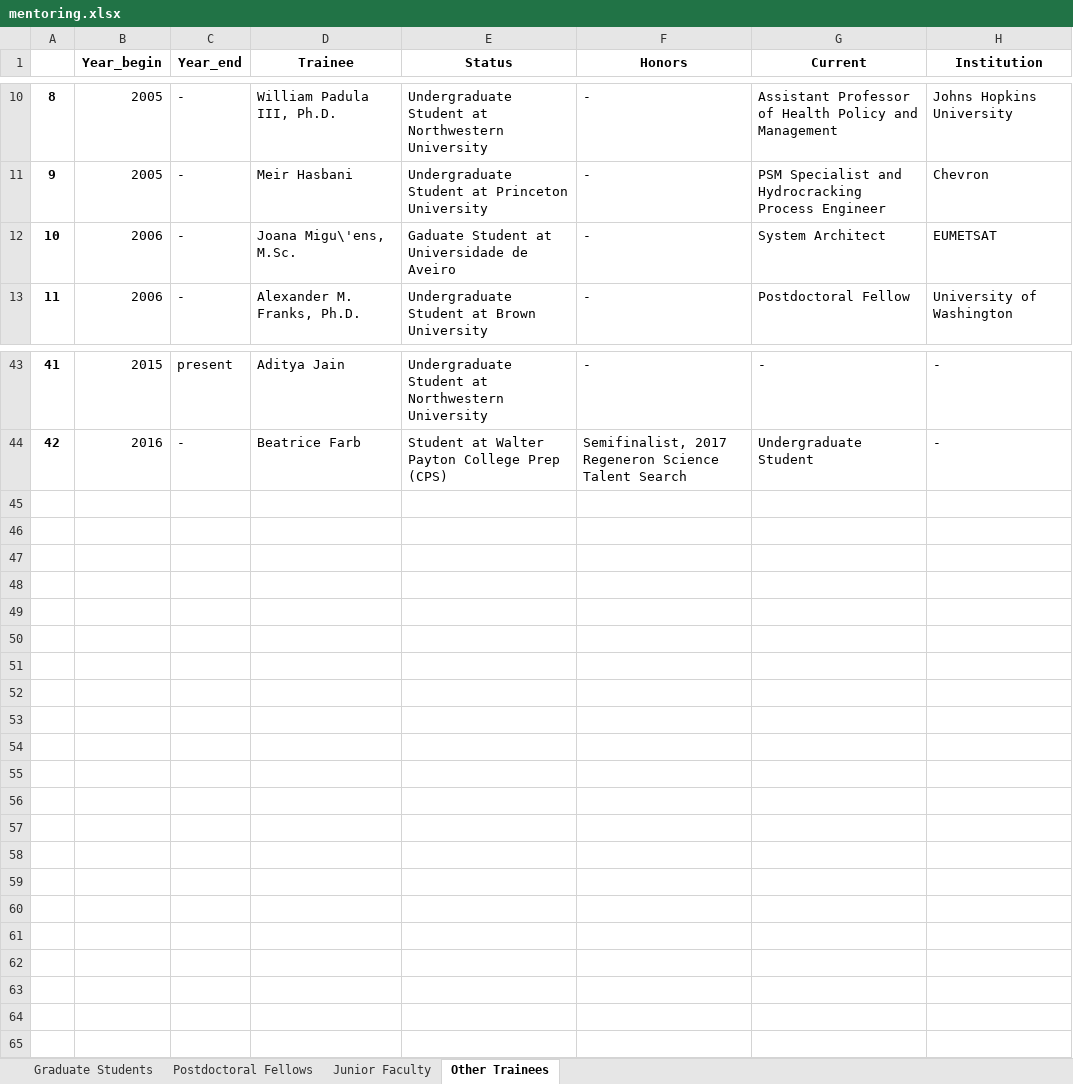
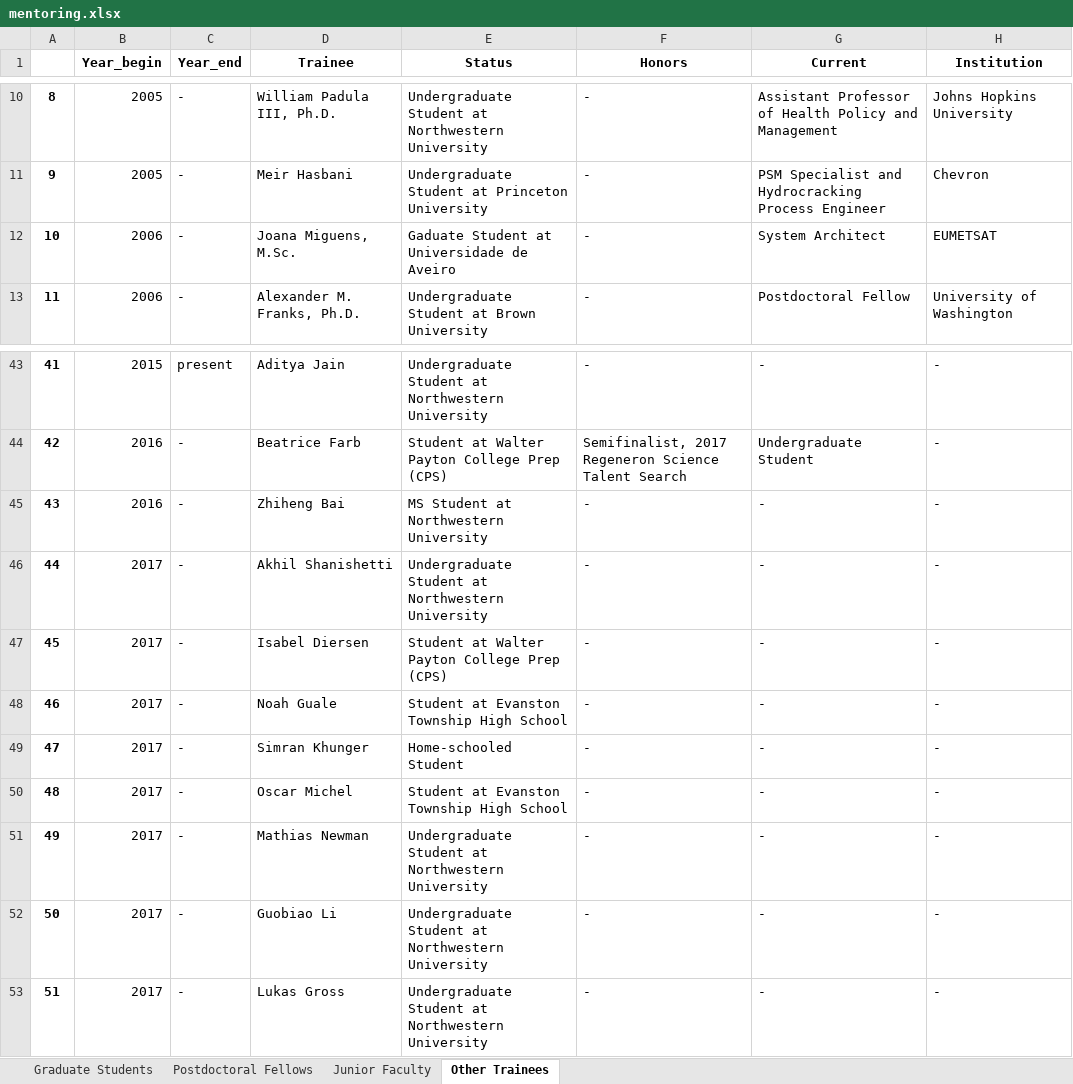
Before and after one commit to lamaral1968/maintaining_latex_cv, an Excel workbook: Data_files/mentoring.xlsx, sheet Other Trainees, drawn as a sheet; only a part is shown, gaps mark what is left out; values as stored, in another font and other column widths than the file's, no borders; the diff names each change by its address in the sheet, - before the commit and + after, or states it on an @@ line.

```diff
--- a/Data_files/mentoring.xlsx (sheet Other Trainees)
+++ b/Data_files/mentoring.xlsx (sheet Other Trainees)
-D12 (Trainee): Joana Migu\'ens, M.Sc.
+D12 (Trainee): Joana Miguens, M.Sc.
+row 45: 43 | 2016 | - | Zhiheng Bai | MS Student at Northwestern University | - | - | -
+row 46: 44 | 2017 | - | Akhil Shanishetti | Undergraduate Student at Northwestern University | - | - | -
+row 47: 45 | 2017 | - | Isabel Diersen | Student at Walter Payton College Prep (CPS) | - | - | -
+row 48: 46 | 2017 | - | Noah Guale | Student at Evanston Township High School | - | - | -
+row 49: 47 | 2017 | - | Simran Khunger | Home-schooled Student | - | - | -
+row 50: 48 | 2017 | - | Oscar Michel | Student at Evanston Township High School | - | - | -
+row 51: 49 | 2017 | - | Mathias Newman | Undergraduate Student at Northwestern University | - | - | -
+row 52: 50 | 2017 | - | Guobiao Li | Undergraduate Student at Northwestern University | - | - | -
+row 53: 51 | 2017 | - | Lukas Gross | Undergraduate Student at Northwestern University | - | - | -
```
Also changed, not shown: sheet Junior Faculty, sheet Postdoctoral Fellows, sheet Graduate Students, Data_files/appointments.xlsx, Data_files/education.xlsx, 45 other files.
